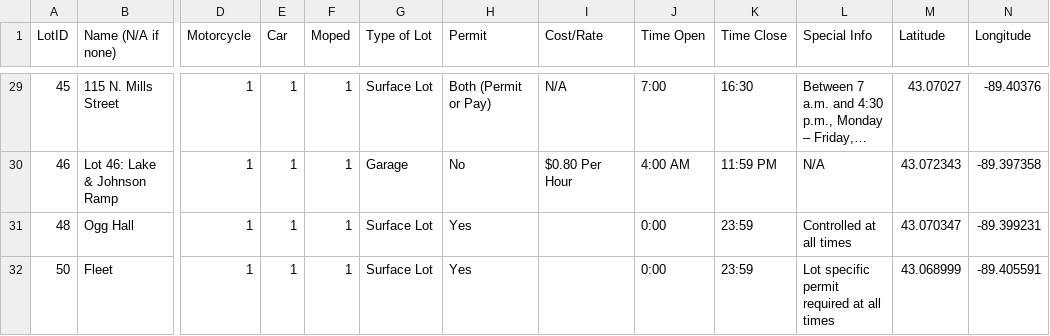
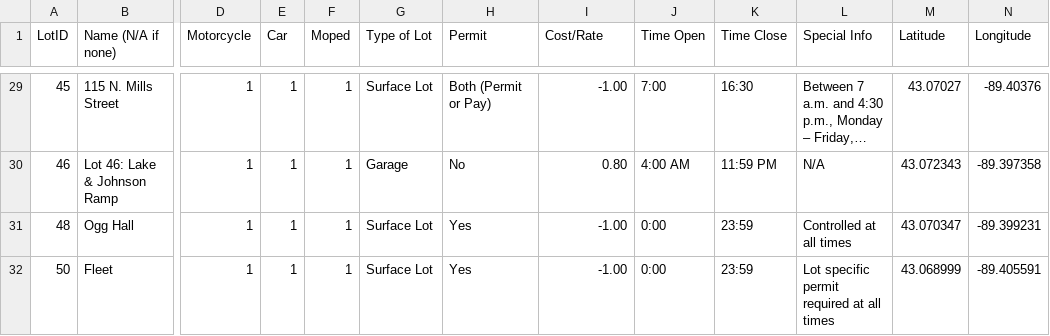
Before and after one commit to rcbuckner/madisonParknGo, a CSV file: app/src/main/assets/parkingLots.csv, drawn as a sheet; only a part is shown, gaps mark what is left out; long unchanged cells end in …; the diff covers the shown part only; the diff names each change by its address in the sheet, - before the commit and + after, or states it on an @@ line.

```diff
--- a/app/src/main/assets/parkingLots.csv
+++ b/app/src/main/assets/parkingLots.csv
-I29 (Cost/Rate): N/A
+I29 (Cost/Rate): -1.00
-I30 (Cost/Rate): $0.80 Per Hour
+I30 (Cost/Rate): 0.80
-I31:I32 (Cost/Rate): (empty)
+I31:I32 (Cost/Rate): -1.00
```
Also changed, not shown: 26 edited cells elsewhere in this file, 1 other file.
